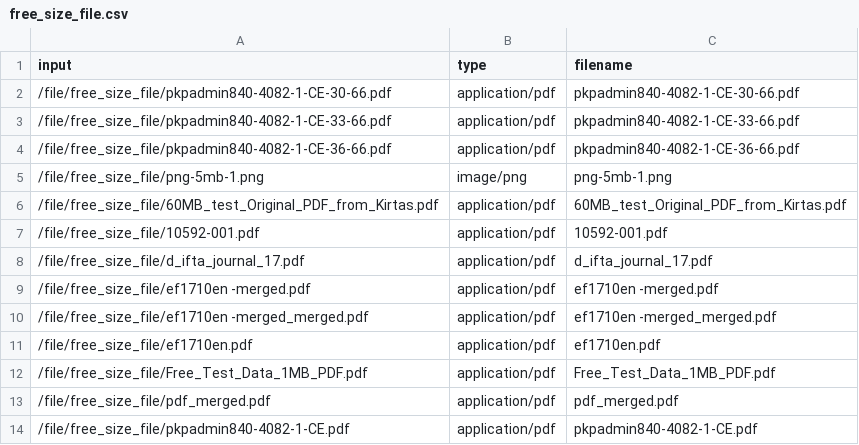
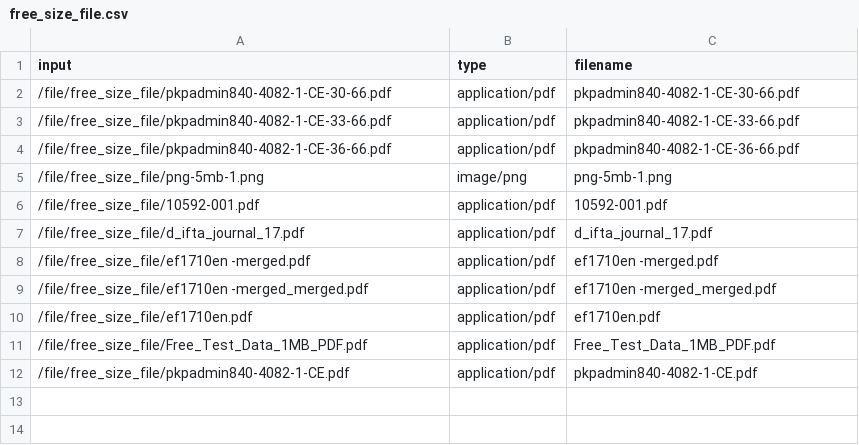
Before and after one commit to cin-gary/external_fsh_api, a CSV file: csv/free_size_file.csv, drawn as a sheet; the diff names each change by its address in the sheet, - before the commit and + after, or states it on an @@ line.

```diff
--- a/csv/free_size_file.csv
+++ b/csv/free_size_file.csv
-row 6: /file/free_size_file/60MB_test_Original_PDF_from_Kirtas.pdf | application/pdf | 60MB_test_Original_PDF_from_Kirtas.pdf
-row 13: /file/free_size_file/pdf_merged.pdf | application/pdf | pdf_merged.pdf
```
Also changed, not shown: csv/rotated_file.csv, csv/skew_file.csv, 3 other files.
